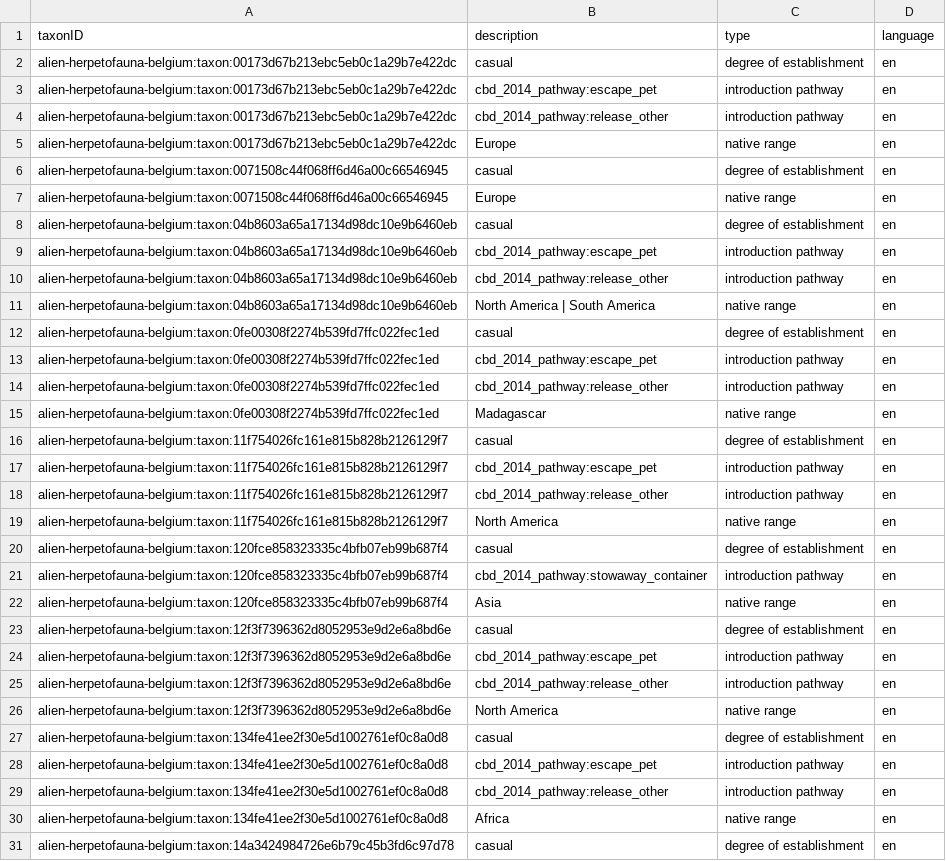
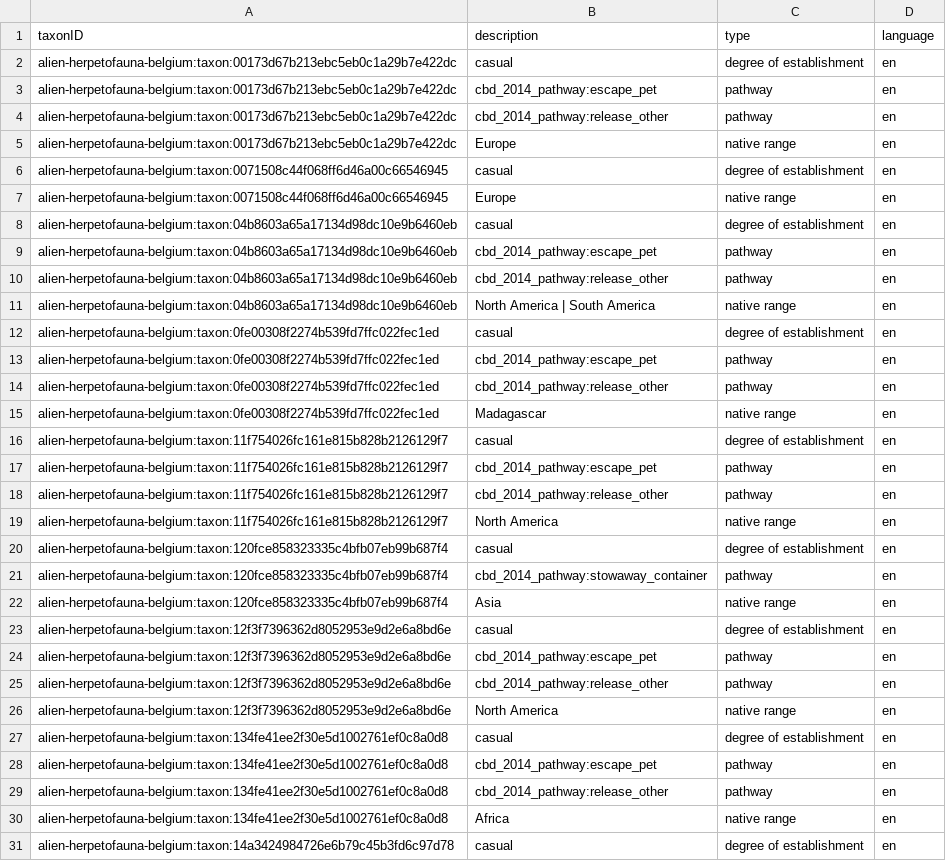
Before and after one commit to trias-project/alien-herpetofauna-belgium, a CSV file: data/processed/description.csv, drawn as a sheet; only a part is shown; the diff covers the shown part only.

Commit message:
Change type for introduction pathway

```diff
--- a/data/processed/description.csv
+++ b/data/processed/description.csv
@@ -2,4 +2,4 @@ taxonID,description,type,language
 alien-herpetofauna-belgium:taxon:00173d67b213ebc5eb0c1a29b7e422dc,casual,degree of establishment,en
-alien-herpetofauna-belgium:taxon:00173d67b213ebc5eb0c1a29b7e422dc,cbd_2014_pathway:escape_pet,introduction pathway,en
-alien-herpetofauna-belgium:taxon:00173d67b213ebc5eb0c1a29b7e422dc,cbd_2014_pathway:release_other,introduction pathway,en
+alien-herpetofauna-belgium:taxon:00173d67b213ebc5eb0c1a29b7e422dc,cbd_2014_pathway:escape_pet,pathway,en
+alien-herpetofauna-belgium:taxon:00173d67b213ebc5eb0c1a29b7e422dc,cbd_2014_pathway:release_other,pathway,en
 alien-herpetofauna-belgium:taxon:00173d67b213ebc5eb0c1a29b7e422dc,Europe,native range,en
@@ -8,23 +8,23 @@ alien-herpetofauna-belgium:taxon:0071508c44f068ff6d46a00c66546945,Europe,native
 alien-herpetofauna-belgium:taxon:04b8603a65a17134d98dc10e9b6460eb,casual,degree of establishment,en
-alien-herpetofauna-belgium:taxon:04b8603a65a17134d98dc10e9b6460eb,cbd_2014_pathway:escape_pet,introduction pathway,en
-alien-herpetofauna-belgium:taxon:04b8603a65a17134d98dc10e9b6460eb,cbd_2014_pathway:release_other,introduction pathway,en
+alien-herpetofauna-belgium:taxon:04b8603a65a17134d98dc10e9b6460eb,cbd_2014_pathway:escape_pet,pathway,en
+alien-herpetofauna-belgium:taxon:04b8603a65a17134d98dc10e9b6460eb,cbd_2014_pathway:release_other,pathway,en
 alien-herpetofauna-belgium:taxon:04b8603a65a17134d98dc10e9b6460eb,North America | South America,native range,en
 alien-herpetofauna-belgium:taxon:0fe00308f2274b539fd7ffc022fec1ed,casual,degree of establishment,en
-alien-herpetofauna-belgium:taxon:0fe00308f2274b539fd7ffc022fec1ed,cbd_2014_pathway:escape_pet,introduction pathway,en
-alien-herpetofauna-belgium:taxon:0fe00308f2274b539fd7ffc022fec1ed,cbd_2014_pathway:release_other,introduction pathway,en
+alien-herpetofauna-belgium:taxon:0fe00308f2274b539fd7ffc022fec1ed,cbd_2014_pathway:escape_pet,pathway,en
+alien-herpetofauna-belgium:taxon:0fe00308f2274b539fd7ffc022fec1ed,cbd_2014_pathway:release_other,pathway,en
 alien-herpetofauna-belgium:taxon:0fe00308f2274b539fd7ffc022fec1ed,Madagascar,native range,en
 alien-herpetofauna-belgium:taxon:11f754026fc161e815b828b2126129f7,casual,degree of establishment,en
-alien-herpetofauna-belgium:taxon:11f754026fc161e815b828b2126129f7,cbd_2014_pathway:escape_pet,introduction pathway,en
-alien-herpetofauna-belgium:taxon:11f754026fc161e815b828b2126129f7,cbd_2014_pathway:release_other,introduction pathway,en
+alien-herpetofauna-belgium:taxon:11f754026fc161e815b828b2126129f7,cbd_2014_pathway:escape_pet,pathway,en
+alien-herpetofauna-belgium:taxon:11f754026fc161e815b828b2126129f7,cbd_2014_pathway:release_other,pathway,en
 alien-herpetofauna-belgium:taxon:11f754026fc161e815b828b2126129f7,North America,native range,en
 alien-herpetofauna-belgium:taxon:120fce858323335c4bfb07eb99b687f4,casual,degree of establishment,en
-alien-herpetofauna-belgium:taxon:120fce858323335c4bfb07eb99b687f4,cbd_2014_pathway:stowaway_container,introduction pathway,en
+alien-herpetofauna-belgium:taxon:120fce858323335c4bfb07eb99b687f4,cbd_2014_pathway:stowaway_container,pathway,en
 alien-herpetofauna-belgium:taxon:120fce858323335c4bfb07eb99b687f4,Asia,native range,en
 alien-herpetofauna-belgium:taxon:12f3f7396362d8052953e9d2e6a8bd6e,casual,degree of establishment,en
-alien-herpetofauna-belgium:taxon:12f3f7396362d8052953e9d2e6a8bd6e,cbd_2014_pathway:escape_pet,introduction pathway,en
-alien-herpetofauna-belgium:taxon:12f3f7396362d8052953e9d2e6a8bd6e,cbd_2014_pathway:release_other,introduction pathway,en
+alien-herpetofauna-belgium:taxon:12f3f7396362d8052953e9d2e6a8bd6e,cbd_2014_pathway:escape_pet,pathway,en
+alien-herpetofauna-belgium:taxon:12f3f7396362d8052953e9d2e6a8bd6e,cbd_2014_pathway:release_other,pathway,en
 alien-herpetofauna-belgium:taxon:12f3f7396362d8052953e9d2e6a8bd6e,North America,native range,en
 alien-herpetofauna-belgium:taxon:134fe41ee2f30e5d1002761ef0c8a0d8,casual,degree of establishment,en
-alien-herpetofauna-belgium:taxon:134fe41ee2f30e5d1002761ef0c8a0d8,cbd_2014_pathway:escape_pet,introduction pathway,en
-alien-herpetofauna-belgium:taxon:134fe41ee2f30e5d1002761ef0c8a0d8,cbd_2014_pathway:release_other,introduction pathway,en
+alien-herpetofauna-belgium:taxon:134fe41ee2f30e5d1002761ef0c8a0d8,cbd_2014_pathway:escape_pet,pathway,en
+alien-herpetofauna-belgium:taxon:134fe41ee2f30e5d1002761ef0c8a0d8,cbd_2014_pathway:release_other,pathway,en
 alien-herpetofauna-belgium:taxon:134fe41ee2f30e5d1002761ef0c8a0d8,Africa,native range,en
```
Also changed, not shown: 179 edited cells elsewhere in this file.
